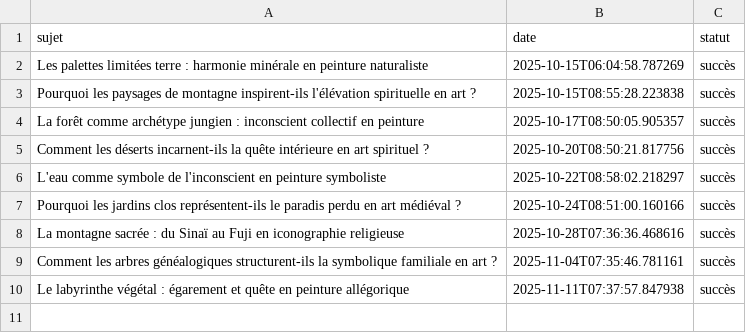
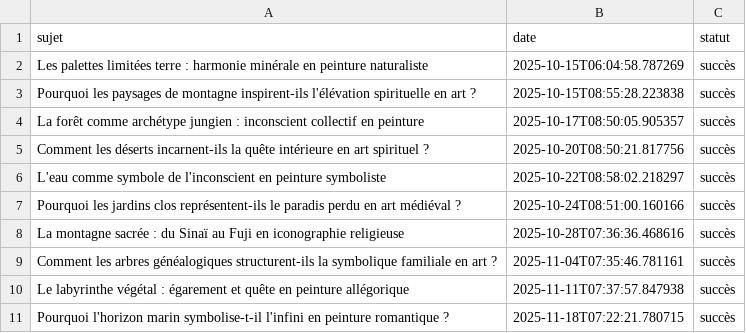
Before and after one commit to Metalosmose21/Nature-2, a CSV file: sujets_traites.csv, drawn as a sheet; the diff names each change by its address in the sheet, - before the commit and + after, or states it on an @@ line.

```diff
--- a/sujets_traites.csv
+++ b/sujets_traites.csv
+row 11: Pourquoi l'horizon marin symbolise-t-il l'infini en peinture romantique ? | 2025-11-18T07:22:21.780715 | succès
```
Also changed, not shown: sujets.csv.
